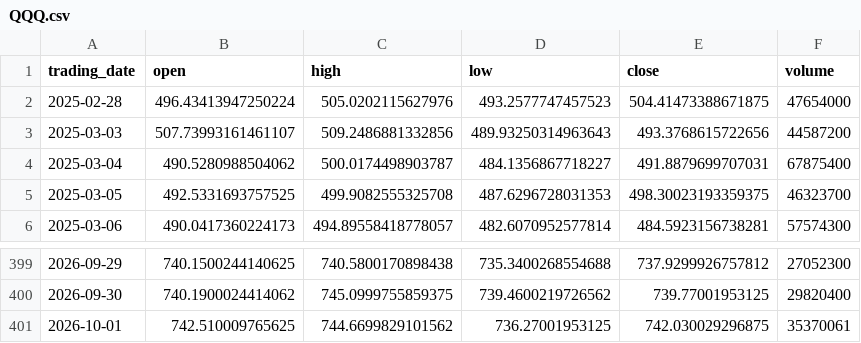
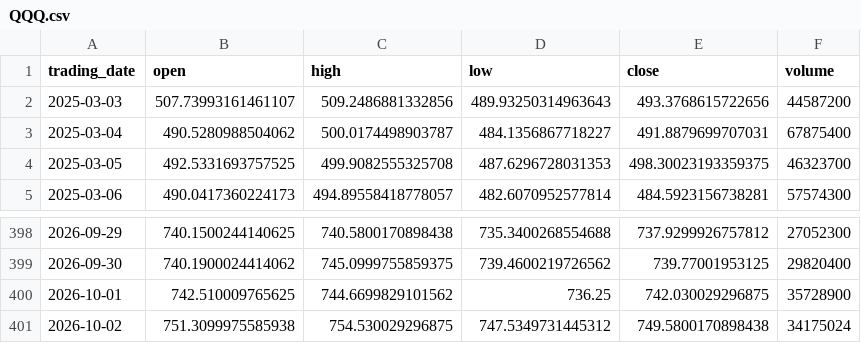
Before and after one commit to ylqi007/Stock-MA-Tracker, a CSV file: data/QQQ.csv, drawn as a sheet; only a part is shown, gaps mark what is left out.

```diff
--- a/data/QQQ.csv
+++ b/data/QQQ.csv
@@ -1,3 +1,2 @@
 trading_date,open,high,low,close,volume
-2025-02-28,496.43413947250224,505.0202115627976,493.2577747457523,504.41473388671875,47654000
 2025-03-03,507.73993161461107,509.2486881332856,489.93250314963643,493.3768615722656,44587200
@@ -400,2 +399,3 @@ trading_date,open,high,low,close,volume
 2026-09-30,740.1900024414062,745.0999755859375,739.4600219726562,739.77001953125,29820400
-2026-10-01,742.510009765625,744.6699829101562,736.27001953125,742.030029296875,35370061
+2026-10-01,742.510009765625,744.6699829101562,736.25,742.030029296875,35728900
+2026-10-02,751.3099975585938,754.530029296875,747.5349731445312,749.5800170898438,34175024
```
Also changed, not shown: 1 other file.
